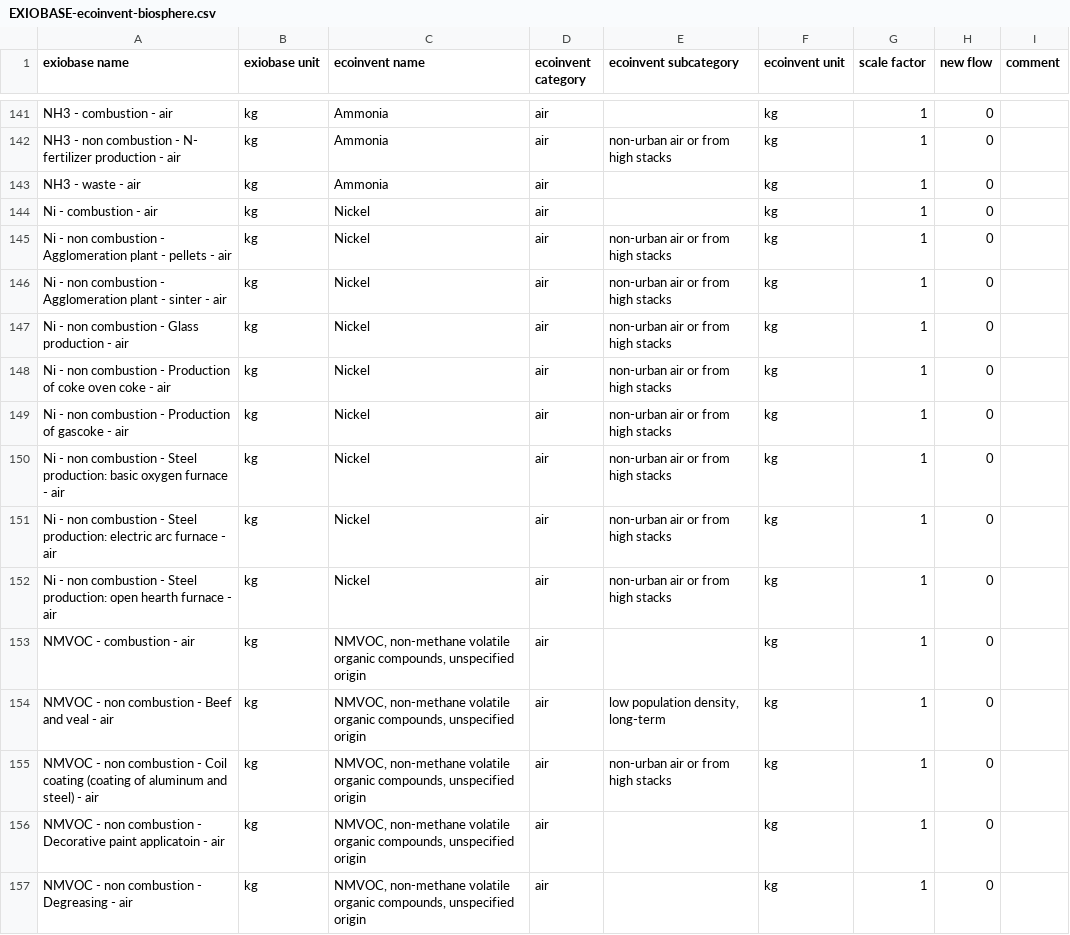
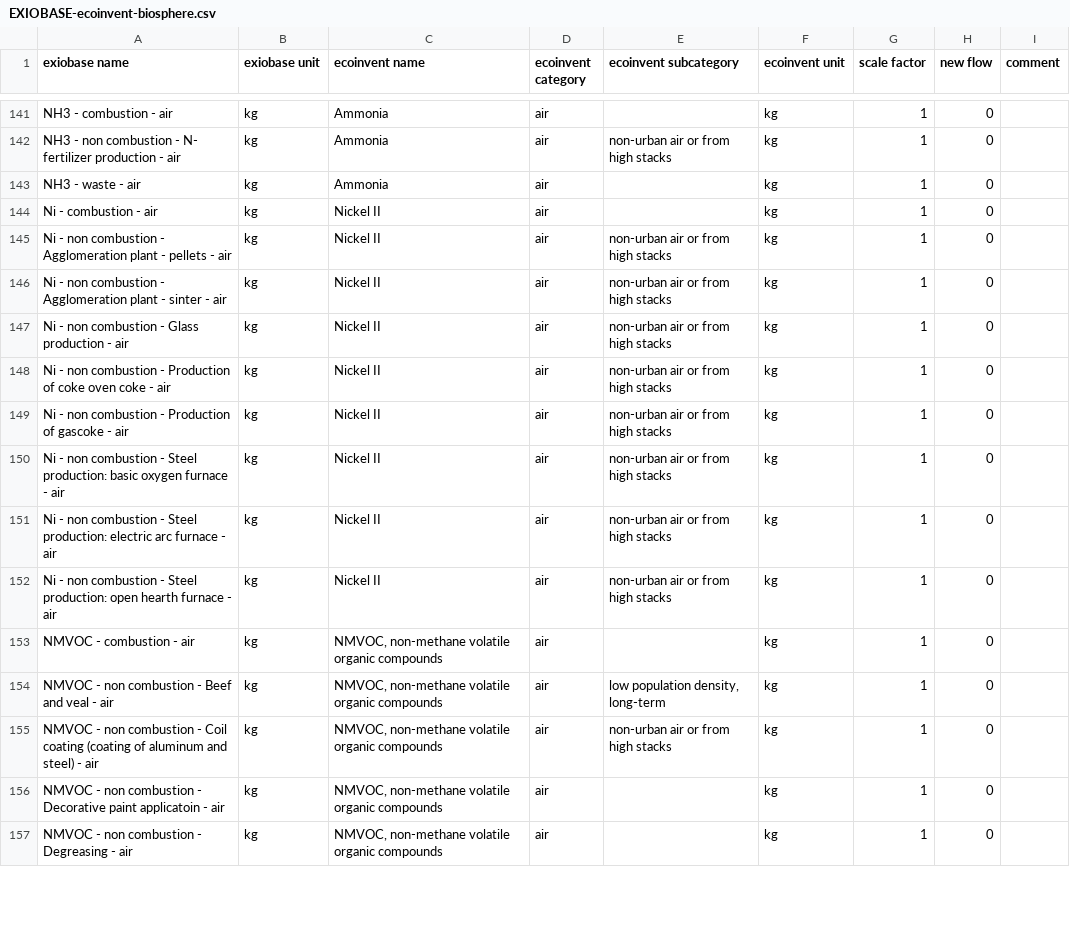
Before and after one commit to brightway-lca/brightway2-io, a CSV file: bw2io/data/lci/EXIOBASE-ecoinvent-biosphere.csv, drawn as a sheet; only a part is shown, gaps mark what is left out; the diff covers the shown part only.

Commit message:
Update EXIOBASE biosphere correspondence for ecoinvent 3.9

```diff
--- a/bw2io/data/lci/EXIOBASE-ecoinvent-biosphere.csv
+++ b/bw2io/data/lci/EXIOBASE-ecoinvent-biosphere.csv
@@ -143,15 +143,15 @@ NH3 - non combustion - N- fertilizer production - air,kg,Ammonia,air,non-urban a
 NH3 - waste - air,kg,Ammonia,air,,kg,1,0,
-Ni - combustion - air,kg,Nickel,air,,kg,1,0,
-Ni - non combustion - Agglomeration plant - pellets - air,kg,Nickel,air,non-urban air or from high stacks,kg,1,0,
-Ni - non combustion - Agglomeration plant - sinter - air,kg,Nickel,air,non-urban air or from high stacks,kg,1,0,
-Ni - non combustion - Glass production - air,kg,Nickel,air,non-urban air or from high stacks,kg,1,0,
-Ni - non combustion - Production of coke oven coke - air,kg,Nickel,air,non-urban air or from high stacks,kg,1,0,
-Ni - non combustion - Production of gascoke - air,kg,Nickel,air,non-urban air or from high stacks,kg,1,0,
-Ni - non combustion - Steel production: basic oxygen furnace - air,kg,Nickel,air,non-urban air or from high stacks,kg,1,0,
-Ni - non combustion - Steel production: electric arc furnace - air,kg,Nickel,air,non-urban air or from high stacks,kg,1,0,
-Ni - non combustion - Steel production: open hearth furnace - air,kg,Nickel,air,non-urban air or from high stacks,kg,1,0,
-NMVOC - combustion - air,kg,"NMVOC, non-methane volatile organic compounds, unspecified origin",air,,kg,1,0,
-NMVOC - non combustion - Beef and veal - air,kg,"NMVOC, non-methane volatile organic compounds, unspecified origin",air,"low population density, long-term",kg,1,0,
-NMVOC - non combustion - Coil coating (coating of aluminum and steel) - air,kg,"NMVOC, non-methane volatile organic compounds, unspecified origin",air,non-urban air or from high stacks,kg,1,0,
-NMVOC - non combustion - Decorative paint applicatoin - air,kg,"NMVOC, non-methane volatile organic compounds, unspecified origin",air,,kg,1,0,
-NMVOC - non combustion - Degreasing - air,kg,"NMVOC, non-methane volatile organic compounds, unspecified origin",air,,kg,1,0,
+Ni - combustion - air,kg,Nickel II,air,,kg,1,0,
+Ni - non combustion - Agglomeration plant - pellets - air,kg,Nickel II,air,non-urban air or from high stacks,kg,1,0,
+Ni - non combustion - Agglomeration plant - sinter - air,kg,Nickel II,air,non-urban air or from high stacks,kg,1,0,
+Ni - non combustion - Glass production - air,kg,Nickel II,air,non-urban air or from high stacks,kg,1,0,
+Ni - non combustion - Production of coke oven coke - air,kg,Nickel II,air,non-urban air or from high stacks,kg,1,0,
+Ni - non combustion - Production of gascoke - air,kg,Nickel II,air,non-urban air or from high stacks,kg,1,0,
+Ni - non combustion - Steel production: basic oxygen furnace - air,kg,Nickel II,air,non-urban air or from high stacks,kg,1,0,
+Ni - non combustion - Steel production: electric arc furnace - air,kg,Nickel II,air,non-urban air or from high stacks,kg,1,0,
+Ni - non combustion - Steel production: open hearth furnace - air,kg,Nickel II,air,non-urban air or from high stacks,kg,1,0,
+NMVOC - combustion - air,kg,"NMVOC, non-methane volatile organic compounds",air,,kg,1,0,
+NMVOC - non combustion - Beef and veal - air,kg,"NMVOC, non-methane volatile organic compounds",air,"low population density, long-term",kg,1,0,
+NMVOC - non combustion - Coil coating (coating of aluminum and steel) - air,kg,"NMVOC, non-methane volatile organic compounds",air,non-urban air or from high stacks,kg,1,0,
+NMVOC - non combustion - Decorative paint applicatoin - air,kg,"NMVOC, non-methane volatile organic compounds",air,,kg,1,0,
+NMVOC - non combustion - Degreasing - air,kg,"NMVOC, non-methane volatile organic compounds",air,,kg,1,0,
```
Also changed, not shown: 177 edited cells elsewhere in this file.
